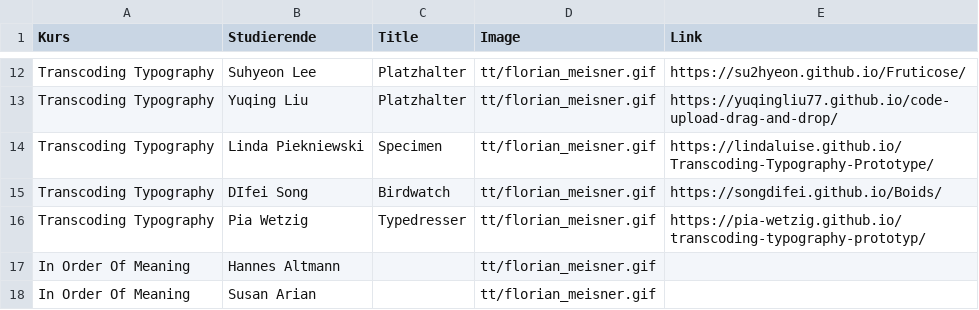
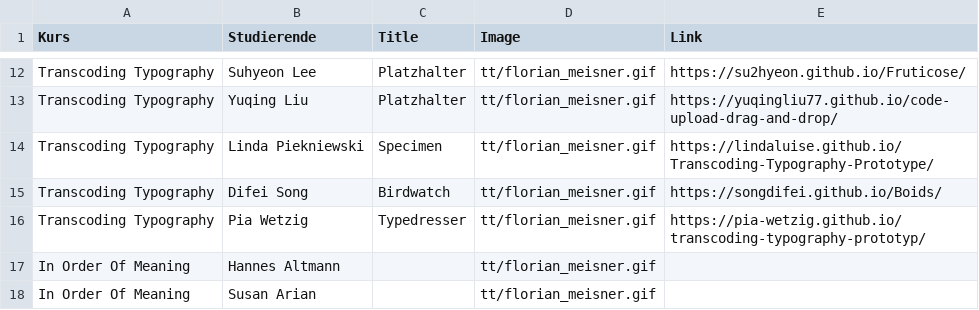
Before and after one commit to BURROO/bauhaus-typo, a CSV file: public/bauhaus-typo-studis.csv, drawn as a sheet; only a part is shown, gaps mark what is left out.

```diff
--- a/public/bauhaus-typo-studis.csv
+++ b/public/bauhaus-typo-studis.csv
@@ -14,3 +14,3 @@ Transcoding Typography;Yuqing Liu;Platzhalter;tt/florian_meisner.gif;https://yuq
 Transcoding Typography;Linda Piekniewski;Specimen;tt/florian_meisner.gif; https://lindaluise.github.io/Transcoding-Typography-Prototype/;;
-Transcoding Typography;DIfei Song;Birdwatch;tt/florian_meisner.gif;https://songdifei.github.io/Boids/;;
+Transcoding Typography;Difei Song;Birdwatch;tt/florian_meisner.gif;https://songdifei.github.io/Boids/;;
 Transcoding Typography;Pia Wetzig;Typedresser;tt/florian_meisner.gif;https://pia-wetzig.github.io/transcoding-typography-prototyp/;;
```
Also changed, not shown: 40 other files.
